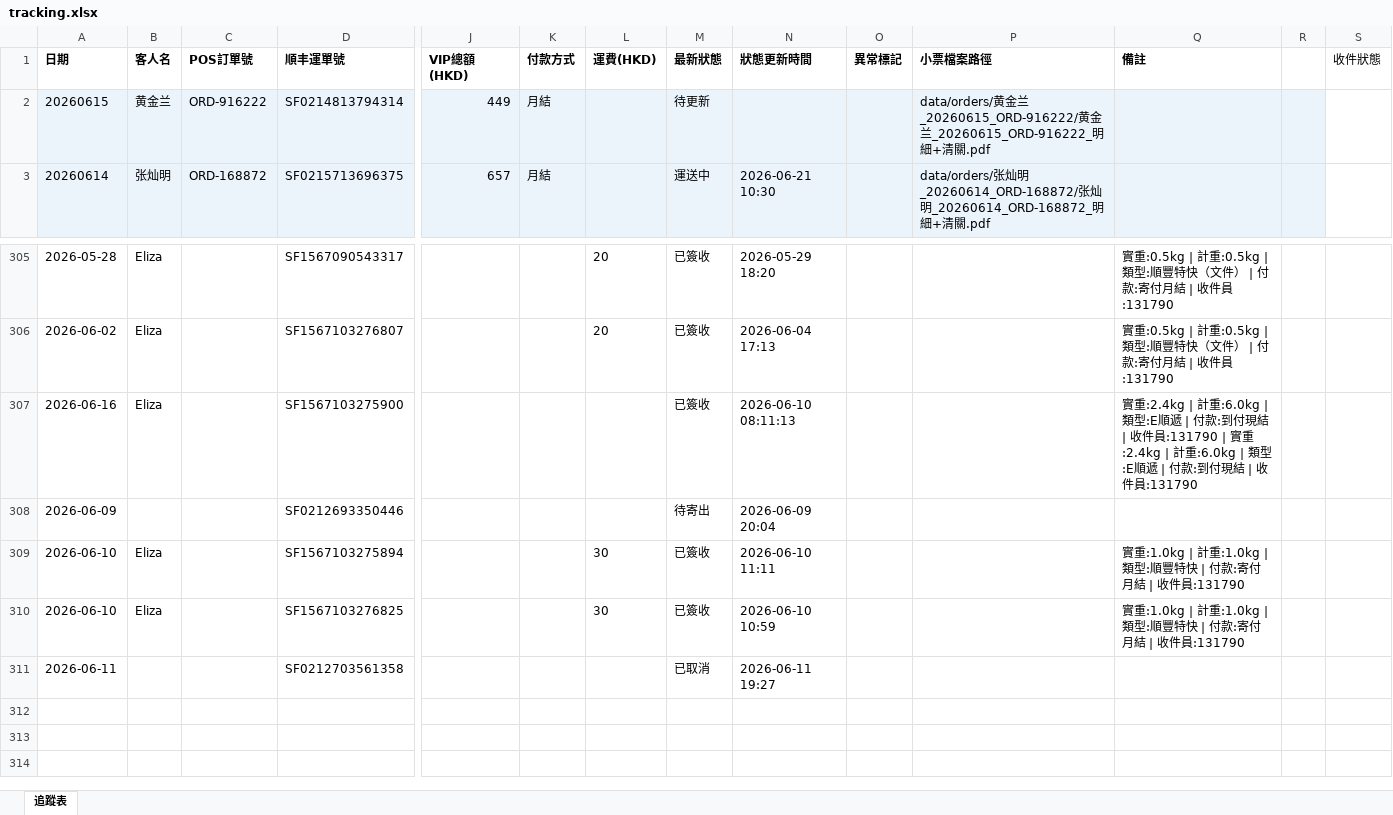
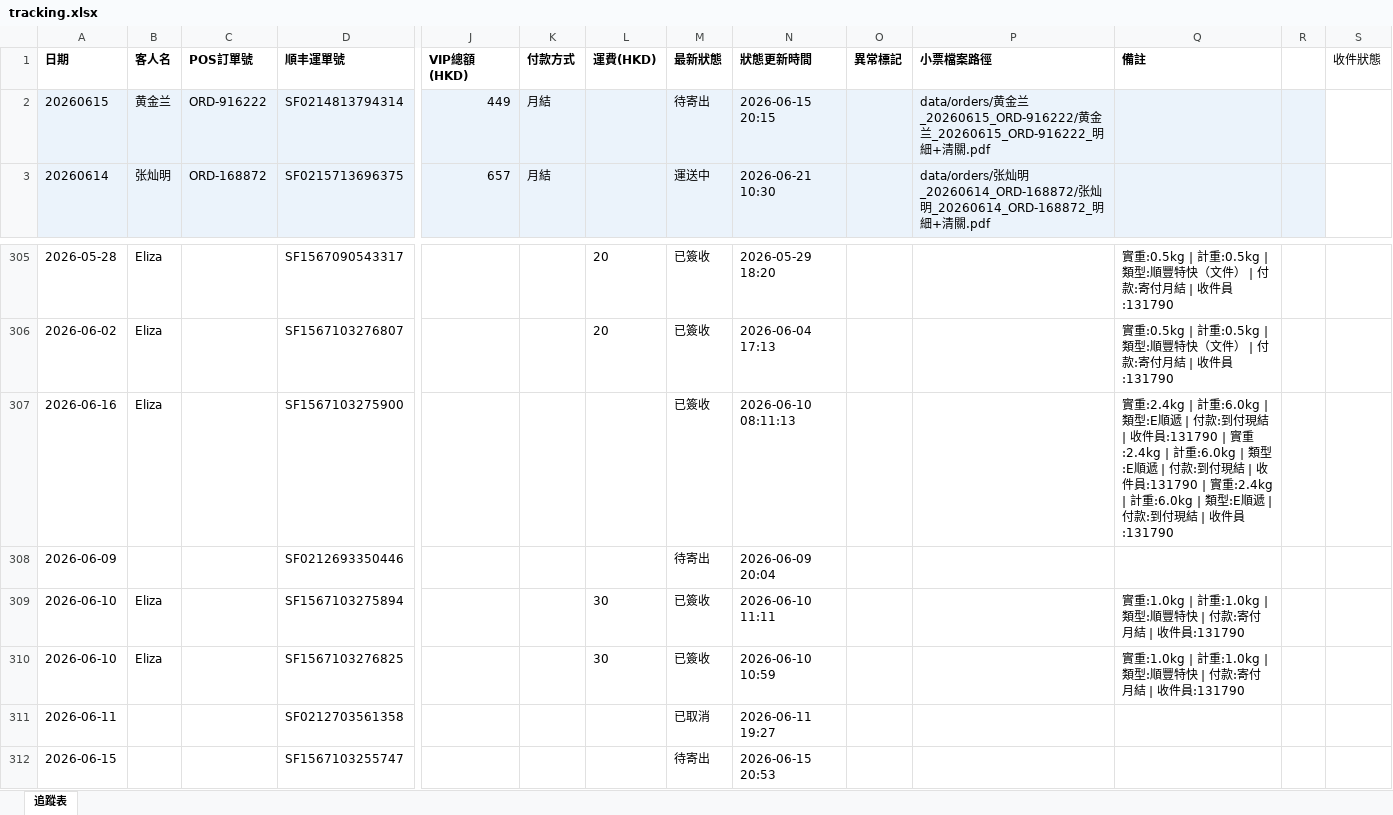
Before and after one commit to elizapoon084/sf-tracking, an Excel workbook: data/tracking.xlsx, sheet 追蹤表, drawn as a sheet; only a part is shown, gaps mark what is left out; values as stored, in another font and other column widths than the file's, no borders; rows hold the shown columns only; the diff names each change by its address in the sheet, - before the commit and + after, or states it on an @@ line.

Commit message:
auto: 更新運單狀態 2026-06-15 21:00

```diff
--- a/data/tracking.xlsx (sheet 追蹤表)
+++ b/data/tracking.xlsx (sheet 追蹤表)
-M2 (最新狀態): 待更新
+M2 (最新狀態): 待寄出
-N2 (狀態更新時間): (empty)
+N2 (狀態更新時間): 2026-06-15 20:15
-Q307 (備註): …收件員:131790
+Q307 (備註): …收件員:131790 | 實重:2.4kg | 計重:6.0kg | 類型:E順遞 | 付款:到付現結 | 收件員:131790
+row 312: 2026-06-15 |  |  | SF1567103255747 |  |  |  | 待寄出 | 2026-06-15 20:53
```
